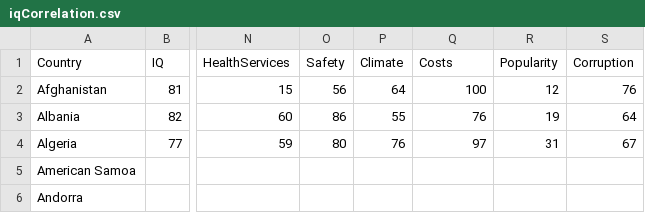
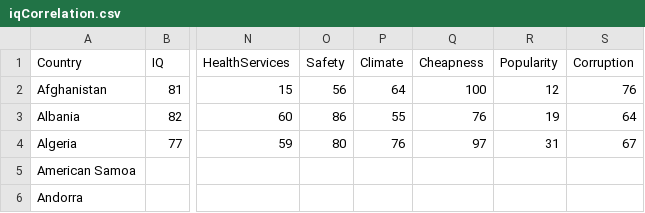
Before and after one commit to Megaemce/correlations.world, a CSV file: src/iqCorrelation.csv, drawn as a sheet; only a part is shown, gaps mark what is left out; the diff names each change by its address in the sheet, - before the commit and + after, or states it on an @@ line.

Commit message:
Change Costs into Cheapness

```diff
--- a/src/iqCorrelation.csv
+++ b/src/iqCorrelation.csv
-Q1: Costs
+Q1: Cheapness
```
Also changed, not shown: 2 other files.
